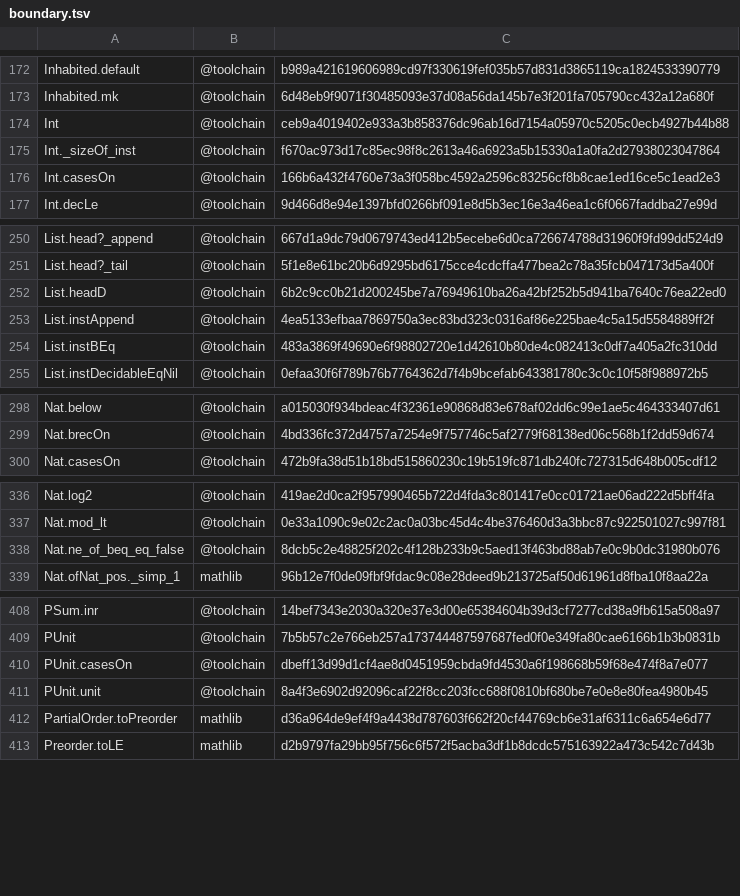
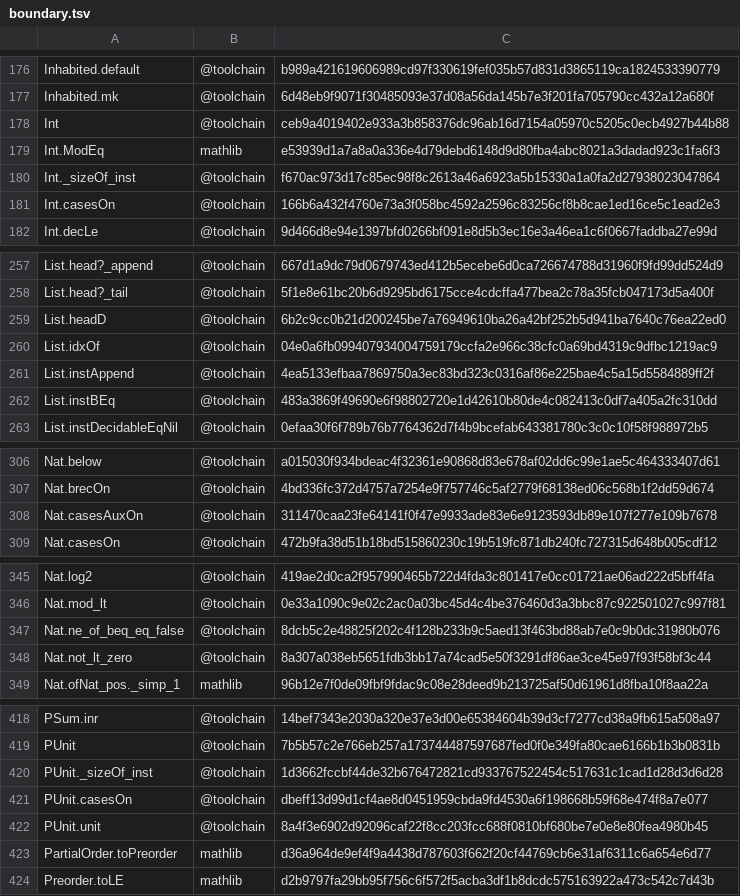
Before and after one commit to skbaek/blanc, a TSV file: scripts/claim-pin-hash/boundary.tsv, drawn as a sheet; only a part is shown, gaps mark what is left out; the diff covers the shown part only; the diff names each change by its address in the sheet, - before the commit and + after, or states it on an @@ line.

```diff
--- a/scripts/claim-pin-hash/boundary.tsv
+++ b/scripts/claim-pin-hash/boundary.tsv
+row 179: Int.ModEq | mathlib | e53939d1a7a8a0a336e4d79debd6148d9d80fba4abc8021a3dadad923c1fa6f3
+row 260: List.idxOf | @toolchain | 04e0a6fb099407934004759179ccfa2e966c38cfc0a69bd4319c9dfbc1219ac9
+row 308: Nat.casesAuxOn | @toolchain | 311470caa23fe64141f0f47e9933ade83e6e9123593db89e107f277e109b7678
+row 348: Nat.not_lt_zero | @toolchain | 8a307a038eb5651fdb3bb17a74cad5e50f3291df86ae3ce45e97f93f58bf3c44
+row 420: PUnit._sizeOf_inst | @toolchain | 1d3662fccbf44de32b676472821cd933767522454c517631c1cad1d28d3d6d28
```
Also changed, not shown: 8 added rows elsewhere in this file, 9 other files.
